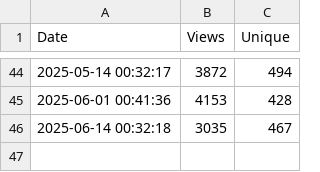
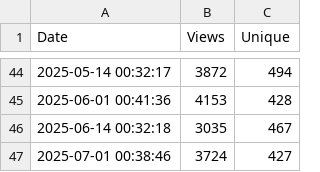
Before and after one commit to kebaldwi/DNAC-TEMPLATES, a CSV file: CODE/TRAFFIC/traffic_log.csv, drawn as a sheet; only a part is shown, gaps mark what is left out; the diff names each change by its address in the sheet, - before the commit and + after, or states it on an @@ line.

```diff
--- a/CODE/TRAFFIC/traffic_log.csv
+++ b/CODE/TRAFFIC/traffic_log.csv
+row 47: 2025-07-01 00:38:46 | 3724 | 427
```
Also changed, not shown: 1 other file.
